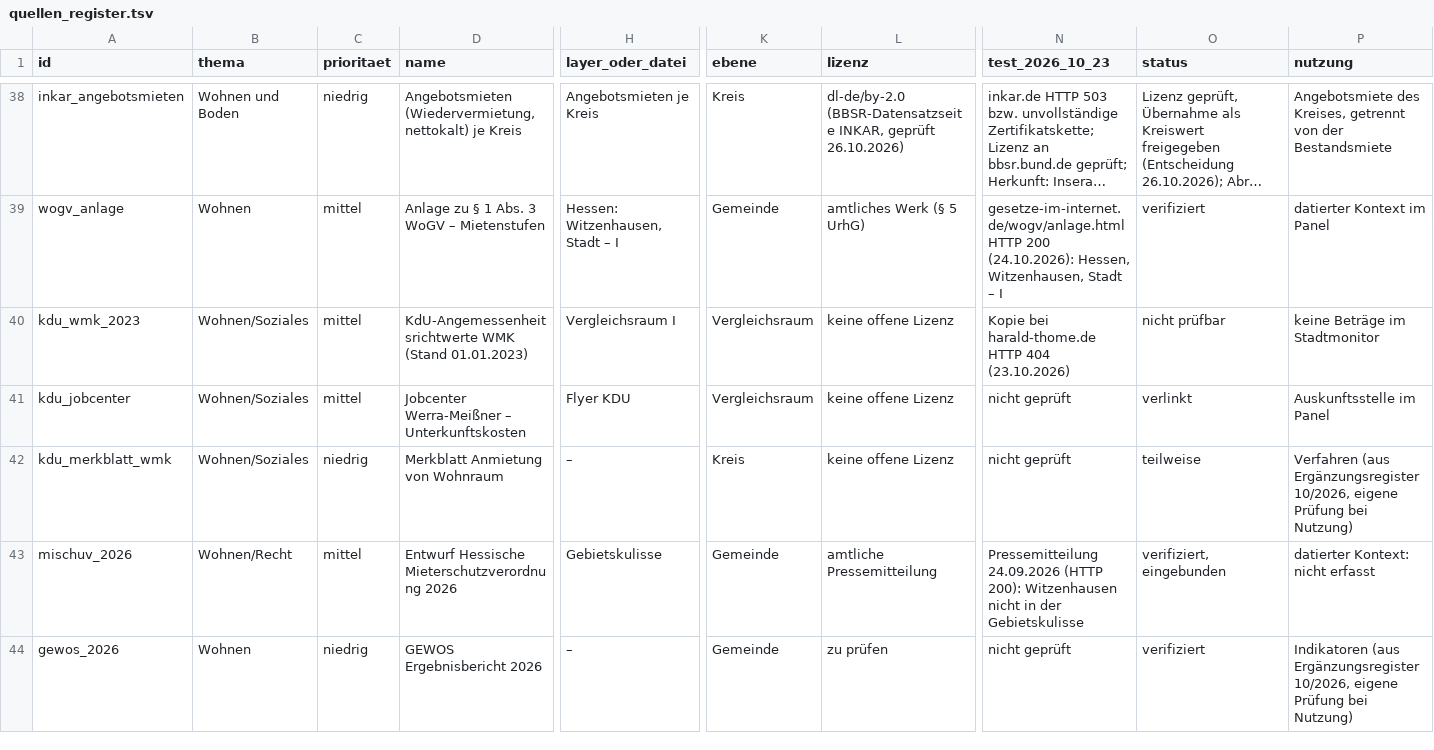
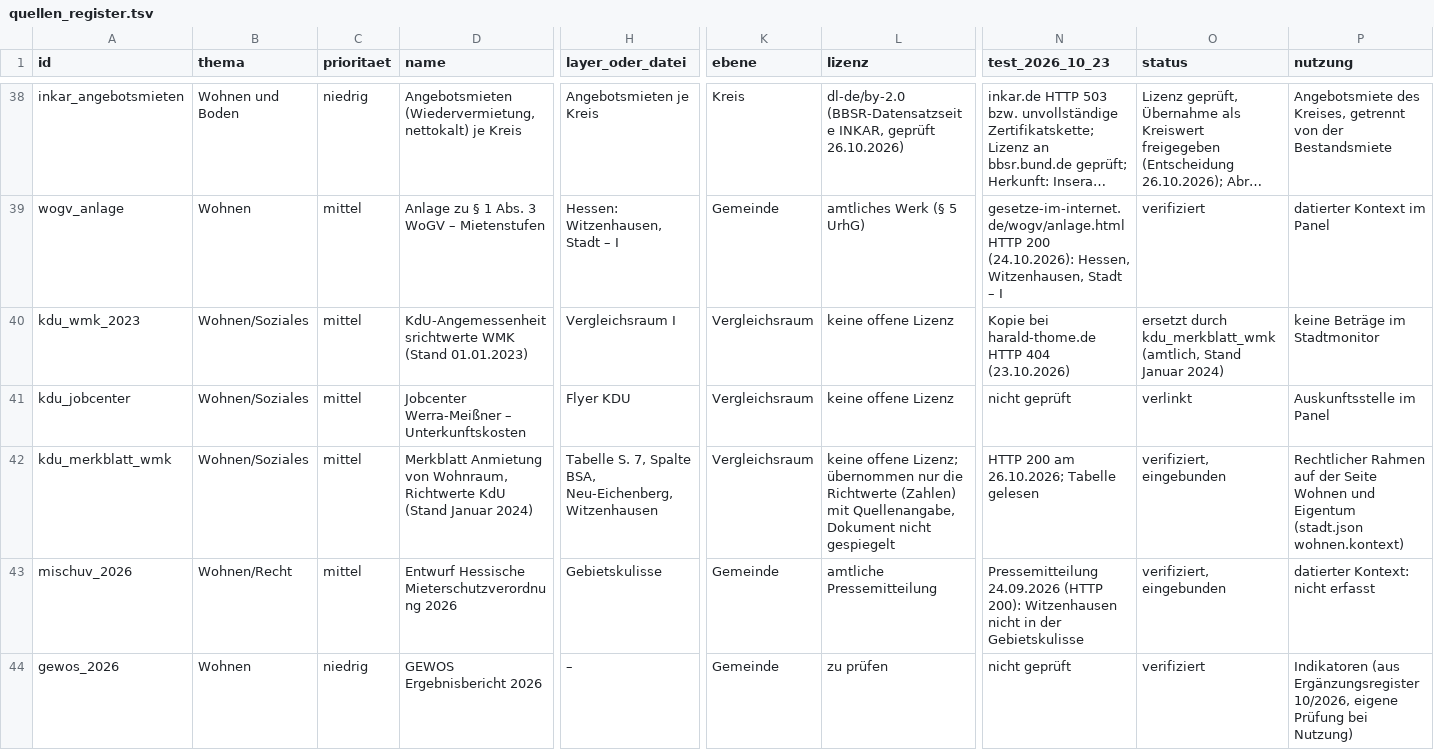
Before and after one commit to isabell-rzepecki/wiz-stadtmonitor, a TSV file: data/quellen_register.tsv, drawn as a sheet; only a part is shown, gaps mark what is left out; long unchanged cells end in …; the diff names each change by its address in the sheet, - before the commit and + after, or states it on an @@ line.

```diff
--- a/data/quellen_register.tsv
+++ b/data/quellen_register.tsv
-O40 (status): nicht prüfbar
+O40 (status): ersetzt durch kdu_merkblatt_wmk (amtlich, Stand Januar 2024)
-C42 (prioritaet): niedrig
+C42 (prioritaet): mittel
-D42 (name): …Anmietung von Wohnraum
+D42 (name): …Anmietung von Wohnraum, Richtwerte KdU (Stand Januar 2024)
-H42 (layer_oder_datei): –
+H42 (layer_oder_datei): Tabelle S. 7, Spalte BSA, Neu-Eichenberg, Witzenhausen
-K42 (ebene): Kreis
+K42 (ebene): Vergleichsraum
-L42 (lizenz): keine offene Lizenz
+L42 (lizenz): keine offene Lizenz; übernommen nur die Richtwerte (Zahlen) mit Quellenangabe, Dokument nicht gespiegelt
-N42 (test_2026_10_23): nicht geprüft
+N42 (test_2026_10_23): HTTP 200 am 26.10.2026; Tabelle gelesen
-O42 (status): teilweise
+O42 (status): verifiziert, eingebunden
-P42 (nutzung): Verfahren (aus Ergänzungsregister 10/2026, eigene Prüfung bei Nutzung)
+P42 (nutzung): Rechtlicher Rahmen auf der Seite Wohnen und Eigentum (stadt.json wohnen.kontext)
```
Also changed, not shown: 7 other files.
